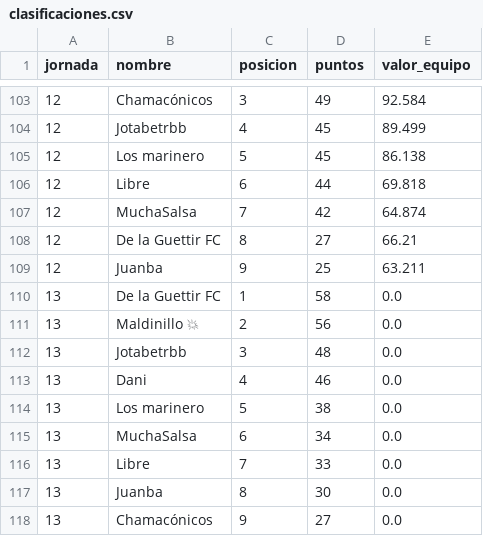
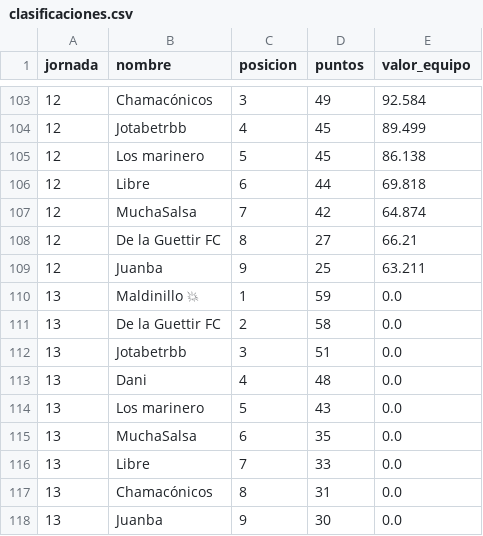
Before and after one commit to javica98/MisterFantasy_analytics, a CSV file: data/processed/clasificaciones.csv, drawn as a sheet; only a part is shown, gaps mark what is left out.

```diff
--- a/data/processed/clasificaciones.csv
+++ b/data/processed/clasificaciones.csv
@@ -109,10 +109,10 @@ jornada,nombre,posicion,puntos,valor_equipo
 12,Juanba,9,25,63.211
-13,De la Guettir FC,1,58,0.0
-13,Maldinillo 💥,2,56,0.0
-13,Jotabetrbb,3,48,0.0
-13,Dani,4,46,0.0
-13,Los marinero,5,38,0.0
-13,MuchaSalsa,6,34,0.0
+13,Maldinillo 💥,1,59,0.0
+13,De la Guettir FC,2,58,0.0
+13,Jotabetrbb,3,51,0.0
+13,Dani,4,48,0.0
+13,Los marinero,5,43,0.0
+13,MuchaSalsa,6,35,0.0
 13,Libre,7,33,0.0
-13,Juanba,8,30,0.0
-13,Chamacónicos,9,27,0.0
+13,Chamacónicos,8,31,0.0
+13,Juanba,9,30,0.0
```
Also changed, not shown: data/processed/ganancias.csv, data/processed/jornadas.csv.
